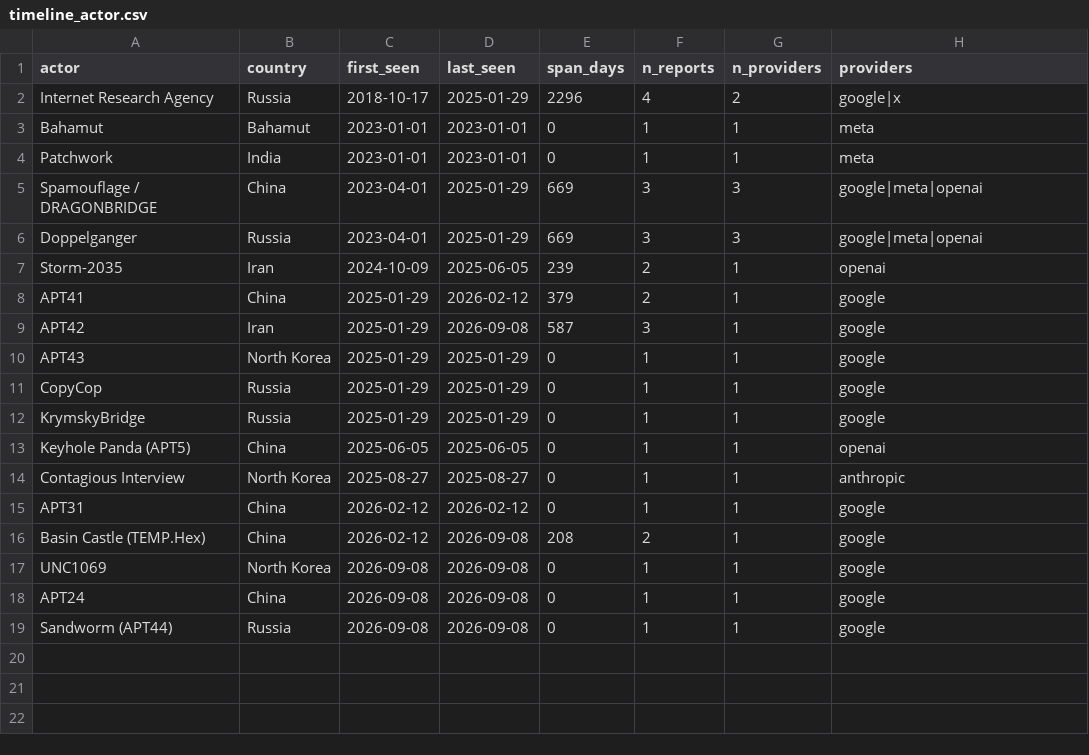
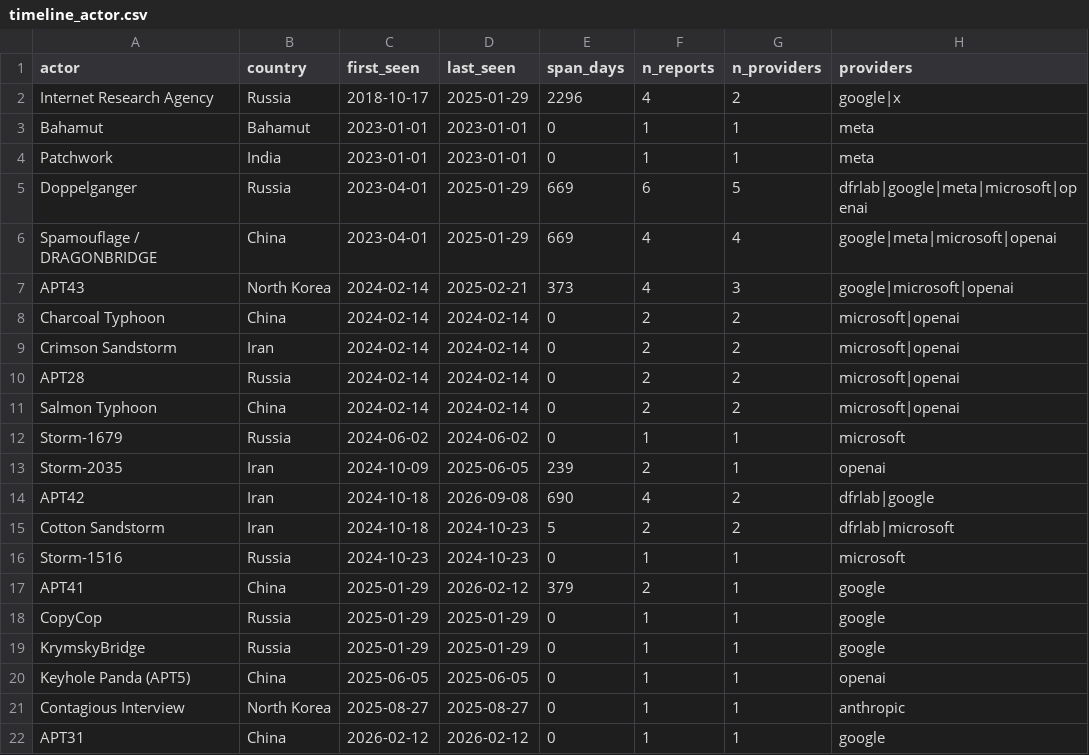
Before and after one commit to dagrano/adversarial_threat_IOCs, a CSV file: analysis/out/timeline_actor.csv, drawn as a sheet; only a part is shown; the shorter side is filled out with more unchanged rows.

```diff
--- a/analysis/out/timeline_actor.csv
+++ b/analysis/out/timeline_actor.csv
@@ -4,8 +4,15 @@ Bahamut,Bahamut,2023-01-01,2023-01-01,0,1,1,meta
 Patchwork,India,2023-01-01,2023-01-01,0,1,1,meta
-Spamouflage / DRAGONBRIDGE,China,2023-04-01,2025-01-29,669,3,3,google|meta|openai
-Doppelganger,Russia,2023-04-01,2025-01-29,669,3,3,google|meta|openai
+Doppelganger,Russia,2023-04-01,2025-01-29,669,6,5,dfrlab|google|meta|microsoft|openai
+Spamouflage / DRAGONBRIDGE,China,2023-04-01,2025-01-29,669,4,4,google|meta|microsoft|openai
+APT43,North Korea,2024-02-14,2025-02-21,373,4,3,google|microsoft|openai
+Charcoal Typhoon,China,2024-02-14,2024-02-14,0,2,2,microsoft|openai
+Crimson Sandstorm,Iran,2024-02-14,2024-02-14,0,2,2,microsoft|openai
+APT28,Russia,2024-02-14,2024-02-14,0,2,2,microsoft|openai
+Salmon Typhoon,China,2024-02-14,2024-02-14,0,2,2,microsoft|openai
+Storm-1679,Russia,2024-06-02,2024-06-02,0,1,1,microsoft
 Storm-2035,Iran,2024-10-09,2025-06-05,239,2,1,openai
+APT42,Iran,2024-10-18,2026-09-08,690,4,2,dfrlab|google
+Cotton Sandstorm,Iran,2024-10-18,2024-10-23,5,2,2,dfrlab|microsoft
+Storm-1516,Russia,2024-10-23,2024-10-23,0,1,1,microsoft
 APT41,China,2025-01-29,2026-02-12,379,2,1,google
-APT42,Iran,2025-01-29,2026-09-08,587,3,1,google
-APT43,North Korea,2025-01-29,2025-01-29,0,1,1,google
 CopyCop,Russia,2025-01-29,2025-01-29,0,1,1,google
```
Also changed, not shown: analysis/out/actor_provider_matrix.csv, analysis/out/corroboration_actor_provider.csv, 9 other files.
